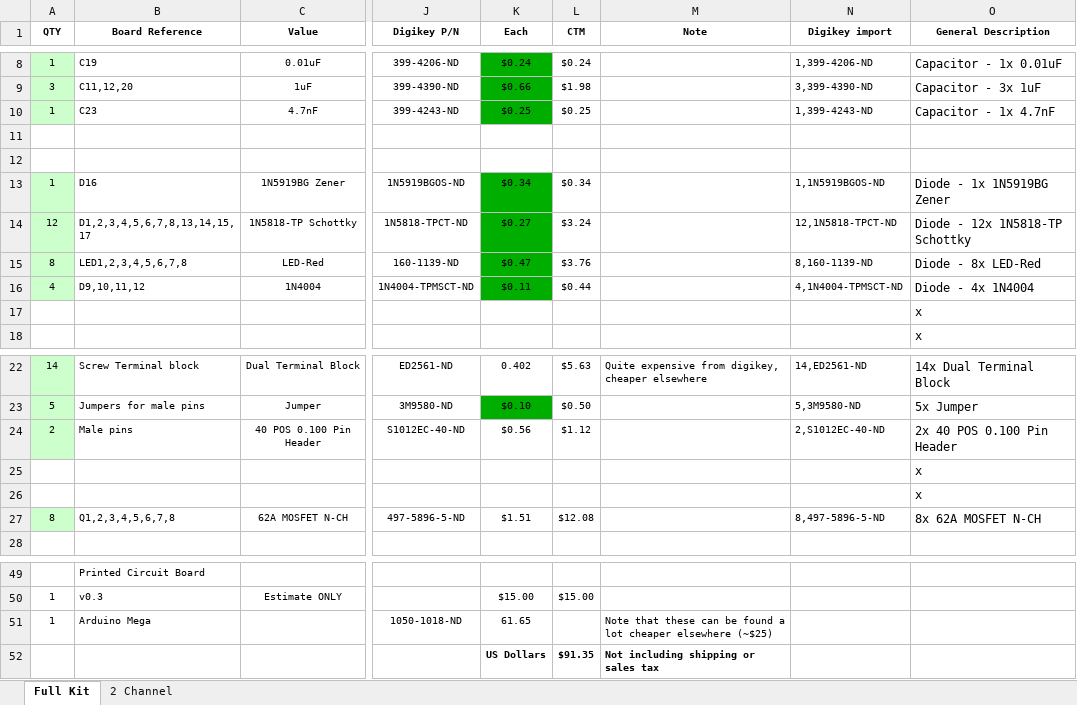
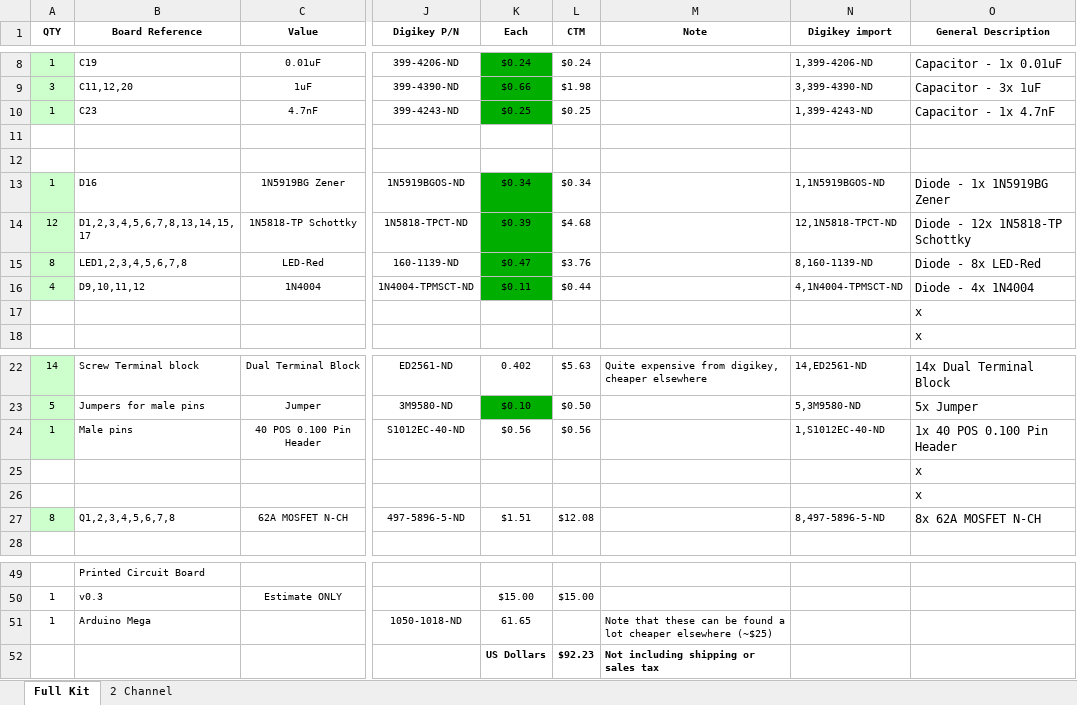
Before and after one commit to speeduino/speeduino, an Excel workbook: reference/hardware/v0.3/v0.3.1_bom.xlsx, sheet Full Kit, drawn as a sheet; only a part is shown, gaps mark what is left out; values as stored, in another font and other column widths than the file's, no borders; the diff names each change by its address in the sheet, - before the commit and + after, or states it on an @@ line.

Commit message:
Mix missing label in v0.3 BOM

```diff
--- a/reference/hardware/v0.3/v0.3.1_bom.xlsx (sheet Full Kit)
+++ b/reference/hardware/v0.3/v0.3.1_bom.xlsx (sheet Full Kit)
-K14 (Each): $0.27
+K14 (Each): $0.39
-L14 (CTM): $3.24
+L14 (CTM): $4.68
-A24 (QTY): 2
+A24 (QTY): 1
-L24 (CTM): $1.12
+L24 (CTM): $0.56
-N24 (Digikey import): 2,S1012EC-40-ND
+N24 (Digikey import): 1,S1012EC-40-ND
-O24 (General Description): 2x 40 POS 0.100 Pin Header
+O24 (General Description): 1x 40 POS 0.100 Pin Header
-L52 (CTM): $91.35
+L52 (CTM): $92.23
```
Also changed, not shown: sheet 2 Channel.
